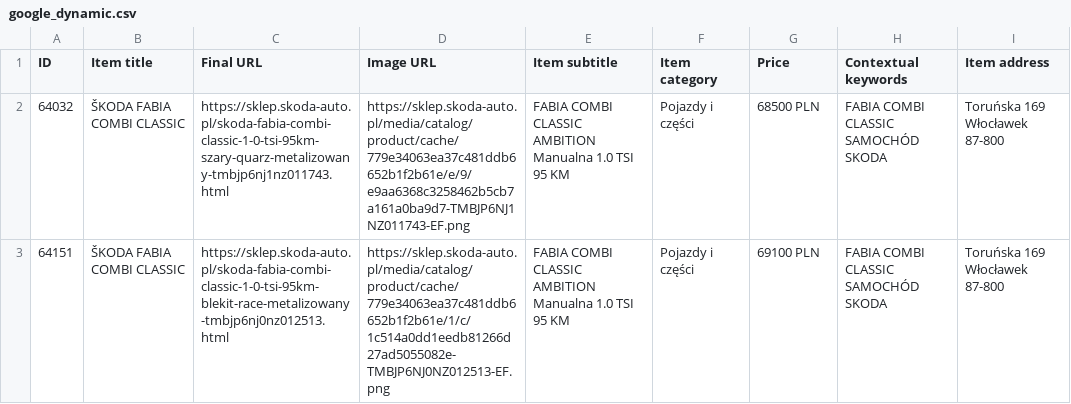
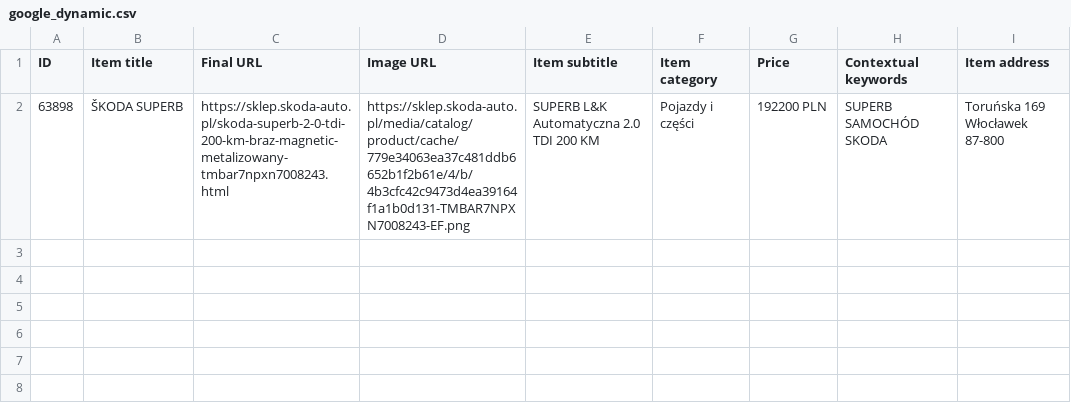
Before and after one commit to MediaDirection/SkodaCars, a CSV file: google_dynamic.csv, drawn as a sheet.

```diff
--- a/google_dynamic.csv
+++ b/google_dynamic.csv
@@ -1,3 +1,2 @@
 ID,Item title,Final URL,Image URL,Item subtitle,Item category,Price,Contextual keywords,Item address
-64032,ŠKODA FABIA COMBI CLASSIC,https://sklep.skoda-auto.pl/skoda-fabia-combi-classic-1-0-tsi-95km-szary-quarz-metalizowany-tmbjp6nj1nz011743.html,https://sklep.skoda-auto.pl/media/catalog/product/cache/779e34063ea37c481ddb6652b1f2b61e/e/9/e9aa6368c3258462b5cb7a161a0ba9d7-TMBJP6NJ1NZ011743-EF.png,FABIA COMBI CLASSIC AMBITION  Manualna  1.0 TSI 95 KM,Pojazdy i części,68500 PLN,FABIA COMBI CLASSIC SAMOCHÓD SKODA,Toruńska 169 Włocławek 87-800
-64151,ŠKODA FABIA COMBI CLASSIC,https://sklep.skoda-auto.pl/skoda-fabia-combi-classic-1-0-tsi-95km-blekit-race-metalizowany-tmbjp6nj0nz012513.html,https://sklep.skoda-auto.pl/media/catalog/product/cache/779e34063ea37c481ddb6652b1f2b61e/1/c/1c514a0dd1eedb81266d27ad5055082e-TMBJP6NJ0NZ012513-EF.png,FABIA COMBI CLASSIC AMBITION  Manualna  1.0 TSI 95 KM,Pojazdy i części,69100 PLN,FABIA COMBI CLASSIC SAMOCHÓD SKODA,Toruńska 169 Włocławek 87-800
+63898,ŠKODA SUPERB,https://sklep.skoda-auto.pl/skoda-superb-2-0-tdi-200-km-braz-magnetic-metalizowany-tmbar7npxn7008243.html,https://sklep.skoda-auto.pl/media/catalog/product/cache/779e34063ea37c481ddb6652b1f2b61e/4/b/4b3cfc42c9473d4ea39164f1a1b0d131-TMBAR7NPXN7008243-EF.png,SUPERB L&K  Automatyczna  2.0 TDI 200 KM,Pojazdy i części,192200 PLN,SUPERB SAMOCHÓD SKODA,Toruńska 169 Włocławek 87-800
```
Also changed, not shown: vw_fb_.csv, 5 other files.
